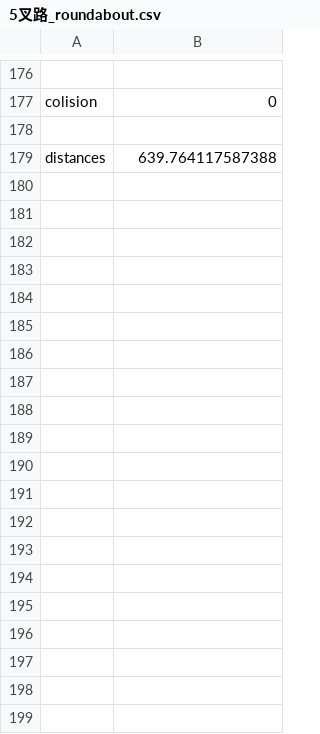
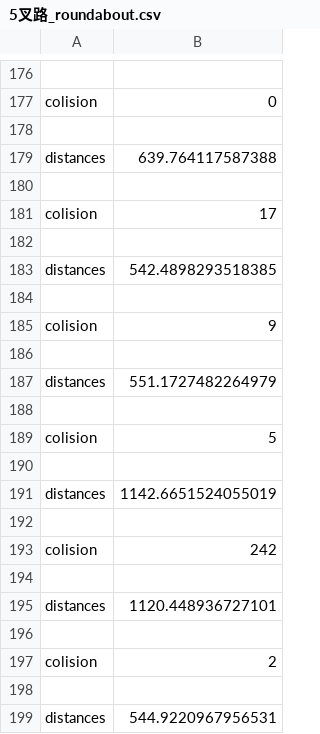
Before and after one commit to vwStudy/vwStudy, a CSV file: 5叉路_roundabout.csv, drawn as a sheet; only a part is shown, gaps mark what is left out; the diff covers the shown part only.

```diff
--- a/5叉路_roundabout.csv
+++ b/5叉路_roundabout.csv
@@ -179 +179,21 @@ colision,0
 distances,639.764117587388
+
+colision,17
+
+distances,542.4898293518385
+
+colision,9
+
+distances,551.1727482264979
+
+colision,5
+
+distances,1142.6651524055019
+
+colision,242
+
+distances,1120.448936727101
+
+colision,2
+
+distances,544.9220967956531
```
Also changed, not shown: 40 added rows elsewhere in this file, 8 other files.
